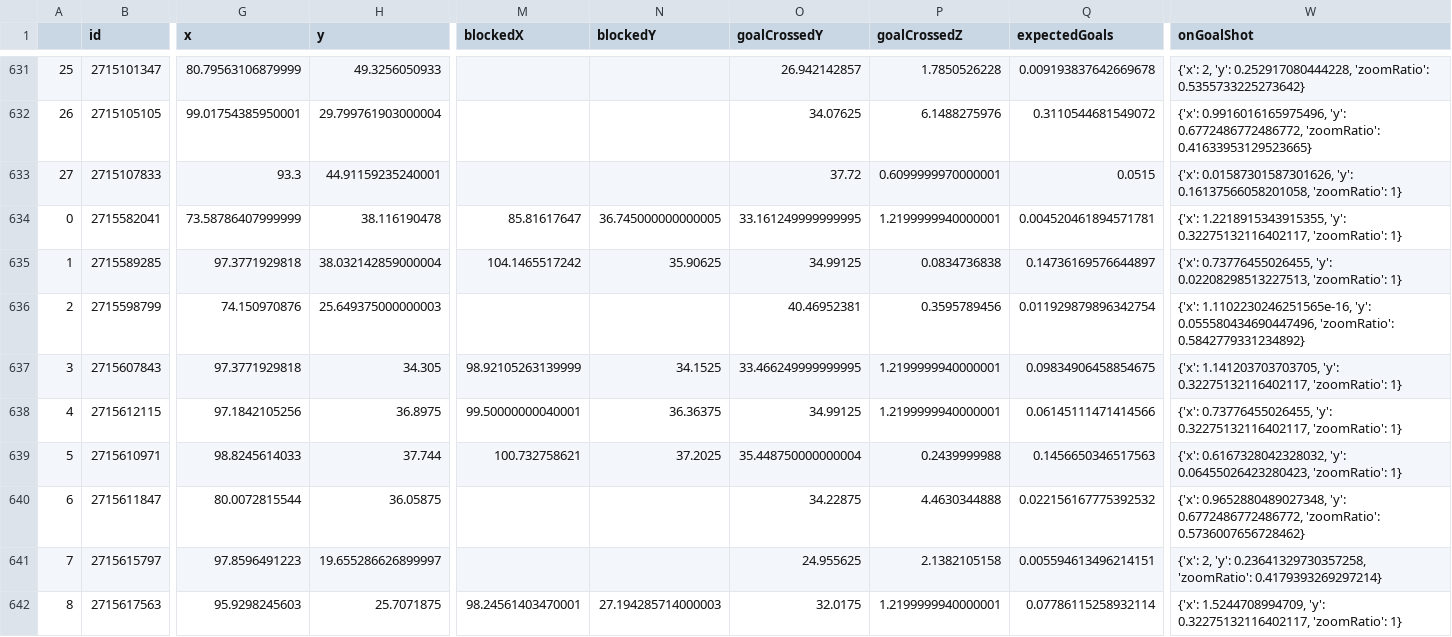
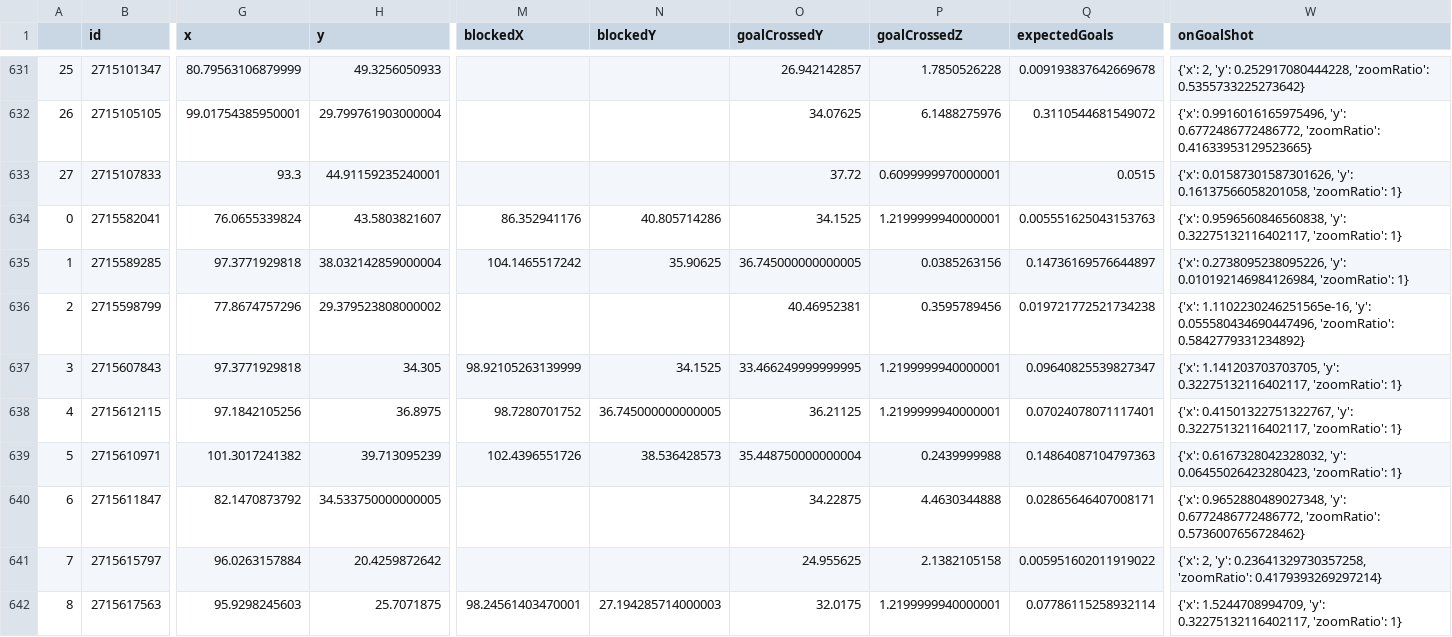
Before and after one commit to kovacs5/fotmob_csv, a CSV file: stsl_final.csv, drawn as a sheet; only a part is shown, gaps mark what is left out; the diff covers the shown part only; the diff names each change by its address in the sheet, - before the commit and + after, or states it on an @@ line.

```diff
--- a/stsl_final.csv
+++ b/stsl_final.csv
-G634 (x): 73.58786407999999
+G634 (x): 76.0655339824
-H634 (y): 38.116190478
+H634 (y): 43.5803821607
-M634 (blockedX): 85.81617647
+M634 (blockedX): 86.352941176
-N634 (blockedY): 36.745000000000005
+N634 (blockedY): 40.805714286
-O634 (goalCrossedY): 33.161249999999995
+O634 (goalCrossedY): 34.1525
-Q634 (expectedGoals): 0.004520461894571781
+Q634 (expectedGoals): 0.005551625043153763
-W634 (onGoalShot): {'x': 1.2218915343915355, 'y': 0.32275132116402117,…
+W634 (onGoalShot): {'x': 0.9596560846560838, 'y': 0.32275132116402117,…
-O635 (goalCrossedY): 34.99125
+O635 (goalCrossedY): 36.745000000000005
-P635 (goalCrossedZ): 0.0834736838
+P635 (goalCrossedZ): 0.0385263156
-W635 (onGoalShot): {'x': 0.73776455026455, 'y': 0.02208298513227513, 'zoomRatio': 1}
+W635 (onGoalShot): {'x': 0.2738095238095226, 'y': 0.010192146984126984, 'zoomRatio': 1}
-G636 (x): 74.150970876
+G636 (x): 77.8674757296
-H636 (y): 25.649375000000003
+H636 (y): 29.379523808000002
-Q636 (expectedGoals): 0.011929879896342754
+Q636 (expectedGoals): 0.019721772521734238
-Q637 (expectedGoals): 0.09834906458854675
+Q637 (expectedGoals): 0.09640825539827347
-M638 (blockedX): 99.50000000040001
+M638 (blockedX): 98.7280701752
-N638 (blockedY): 36.36375
+N638 (blockedY): 36.745000000000005
-O638 (goalCrossedY): 34.99125
+O638 (goalCrossedY): 36.21125
-Q638 (expectedGoals): 0.06145111471414566
+Q638 (expectedGoals): 0.07024078071117401
-W638 (onGoalShot): {'x': 0.73776455026455, 'y': 0.32275132116402117,…
+W638 (onGoalShot): {'x': 0.41501322751322767, 'y': 0.32275132116402117,…
-G639 (x): 98.8245614033
+G639 (x): 101.3017241382
-H639 (y): 37.744
+H639 (y): 39.713095239
-M639 (blockedX): 100.732758621
+M639 (blockedX): 102.4396551726
-N639 (blockedY): 37.2025
+N639 (blockedY): 38.536428573
-Q639 (expectedGoals): 0.1456650346517563
+Q639 (expectedGoals): 0.14864087104797363
-G640 (x): 80.0072815544
+G640 (x): 82.1470873792
-H640 (y): 36.05875
+H640 (y): 34.533750000000005
-Q640 (expectedGoals): 0.022156167775392532
+Q640 (expectedGoals): 0.02865646407008171
-G641 (x): 97.8596491223
+G641 (x): 96.0263157884
-H641 (y): 19.655286626899997
+H641 (y): 20.4259872642
-Q641 (expectedGoals): 0.005594613496214151
+Q641 (expectedGoals): 0.005951602011919022
```
Also changed, not shown: 57 edited cells elsewhere in this file.
